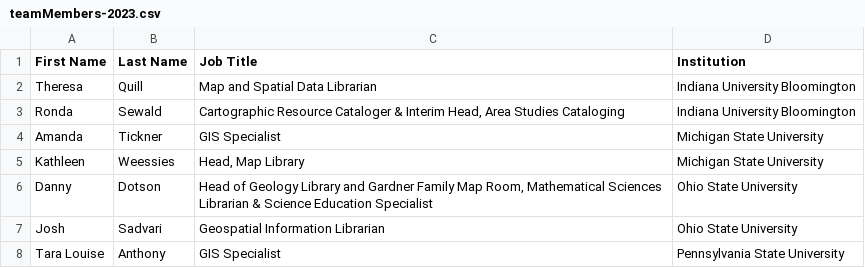
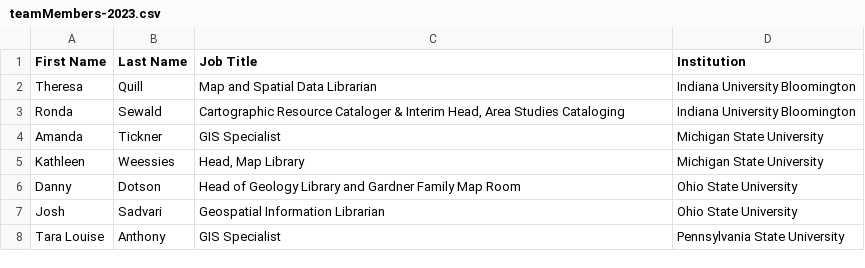
Before and after one commit to geobtaa/gin, a CSV file: docs/tables/teamMembers-2023.csv, drawn as a sheet; only a part is shown.

```diff
--- a/docs/tables/teamMembers-2023.csv
+++ b/docs/tables/teamMembers-2023.csv
@@ -5,3 +5,3 @@ Amanda,Tickner,GIS Specialist,Michigan State University
 Kathleen,Weessies,"Head, Map Library",Michigan State University
-Danny,Dotson,"Head of Geology Library and Gardner Family Map Room, Mathematical Sciences Librarian & Science Education Specialist",Ohio State University
+Danny,Dotson,Head of Geology Library and Gardner Family Map Room,Ohio State University
 Josh,Sadvari,Geospatial Information Librarian,Ohio State University
```
Also changed, not shown: 6 other files.
